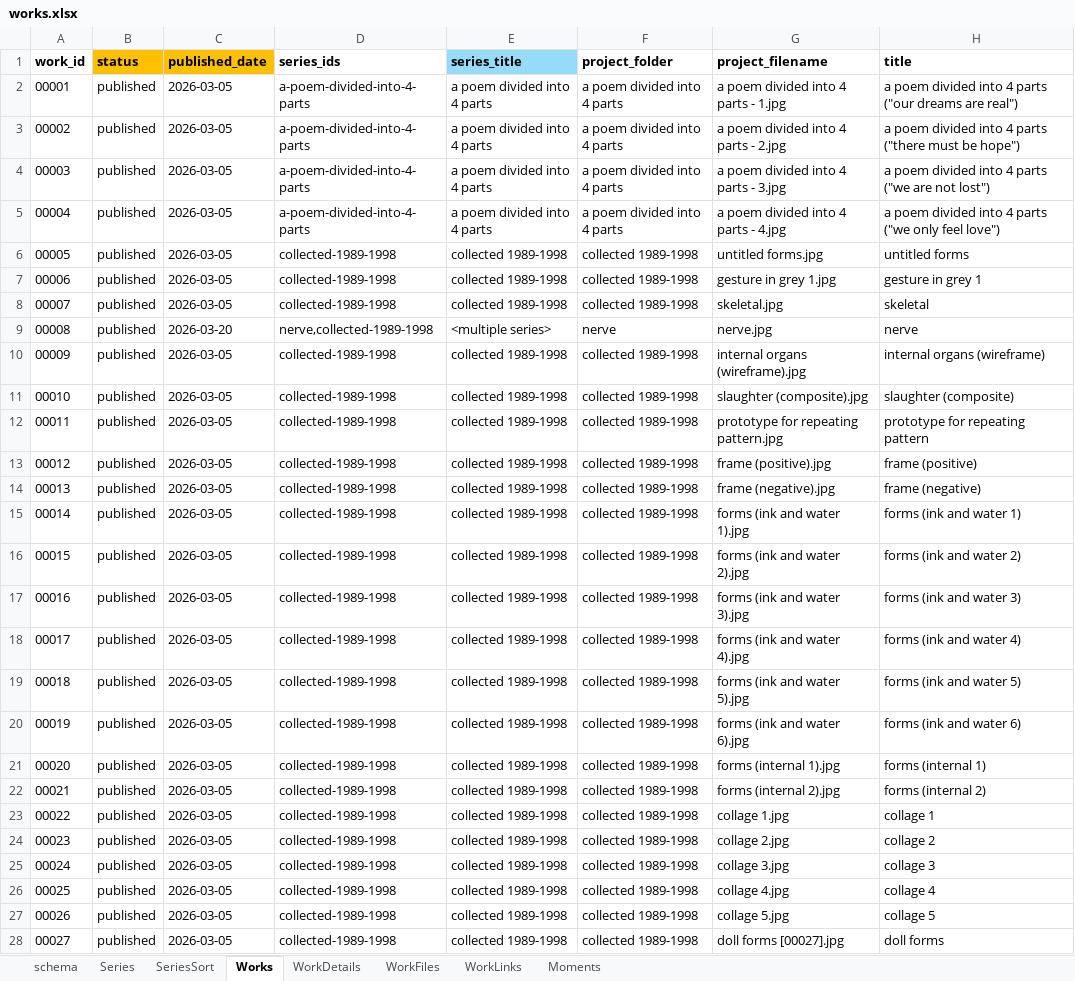
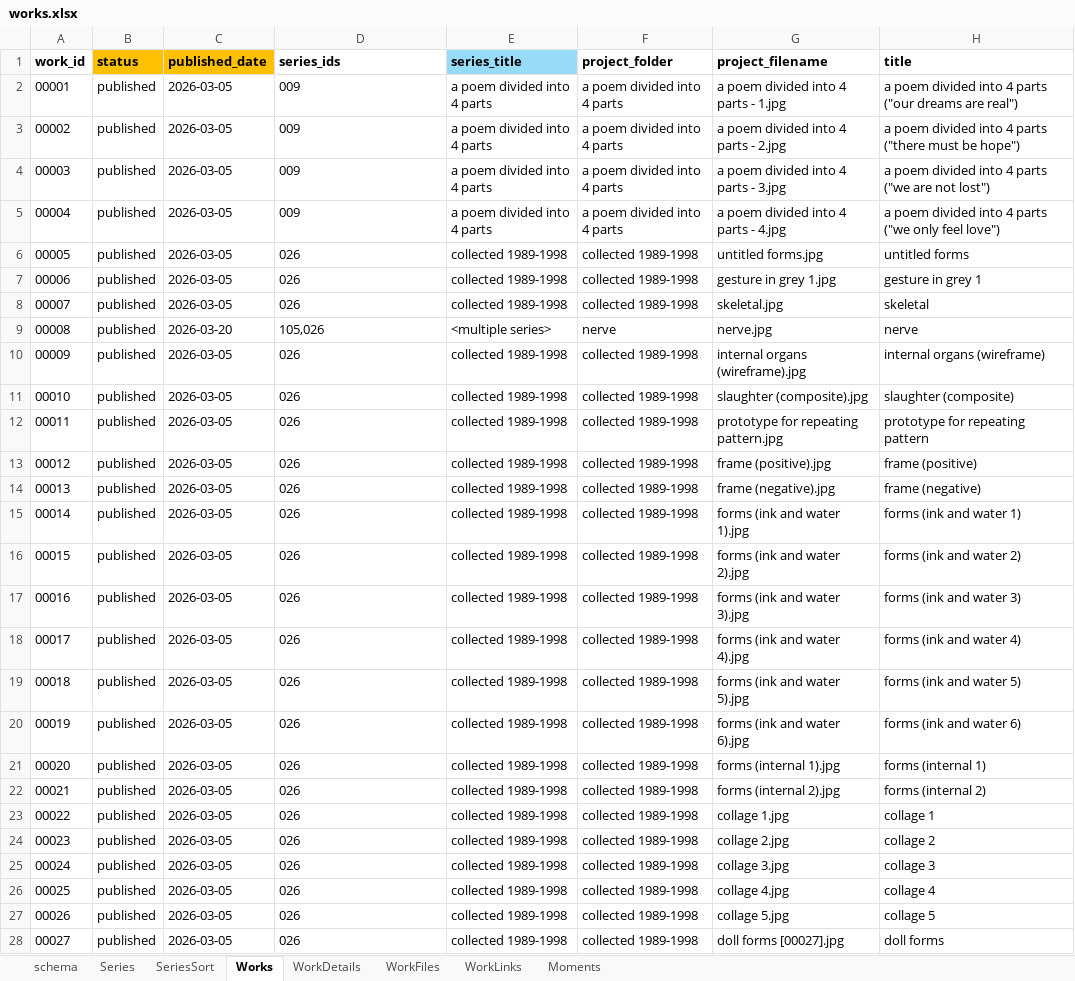
Before and after one commit to dotlineform/dotlineform-site, an Excel workbook: data/works.xlsx, sheet Works, drawn as a sheet; only a part is shown; values as stored, in another font and other column widths than the file's, no borders; the diff covers the shown part only; the diff names each change by its address in the sheet, - before the commit and + after, or states it on an @@ line.

```diff
--- a/data/works.xlsx (sheet Works)
+++ b/data/works.xlsx (sheet Works)
-D2:D5 (series_ids): a-poem-divided-into-4-parts
+D2:D5 (series_ids): 009
-D6:D8 (series_ids): collected-1989-1998
+D6:D8 (series_ids): 026
-D9 (series_ids): nerve,collected-1989-1998
+D9 (series_ids): 105,026
-D10:D28 (series_ids): collected-1989-1998
+D10:D28 (series_ids): 026
```
Also changed, not shown: 1913 edited cells elsewhere in this sheet, sheet Series, sheet SeriesSort, 13 other files.
